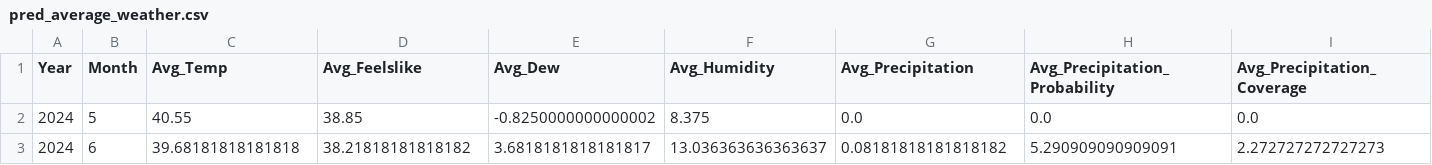
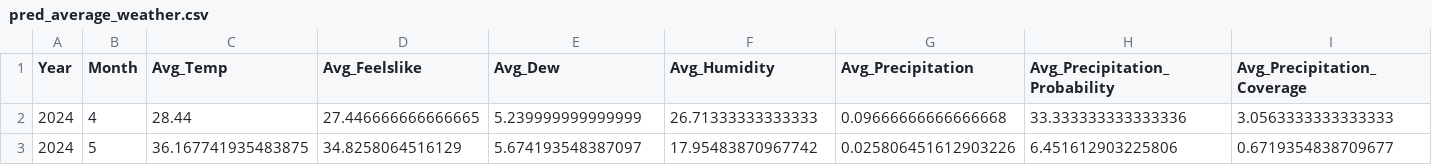
Before and after one commit to HRC-123/Vector-Borne-Diseases, a CSV file: pred_data/pred_average_weather.csv, drawn as a sheet; only a part is shown; removed rows and columns are numbered as before the commit, all else as after; rows hold the shown columns only; the diff covers the shown part only; the diff names each change by its address in the sheet, - before the commit and + after, or states it on an @@ line.

```diff
--- a/pred_data/pred_average_weather.csv
+++ b/pred_data/pred_average_weather.csv
+row 2: 2024 | 4 | 28.44 | 27.446666666666665 | 5.239999999999999 | 26.71333333333333 | 0.09666666666666668 | 33.333333333333336 | 3.0563333333333333
-C3 (Avg_Temp): 40.55
+C3 (Avg_Temp): 36.167741935483875
-D3 (Avg_Feelslike): 38.85
+D3 (Avg_Feelslike): 34.8258064516129
-E3 (Avg_Dew): -0.8250000000000002
+E3 (Avg_Dew): 5.674193548387097
-F3 (Avg_Humidity): 8.375
+F3 (Avg_Humidity): 17.95483870967742
-G3 (Avg_Precipitation): 0.0
+G3 (Avg_Precipitation): 0.025806451612903226
-H3 (Avg_Precipitation_Probability): 0.0
+H3 (Avg_Precipitation_Probability): 6.451612903225806
-I3 (Avg_Precipitation_Coverage): 0.0
+I3 (Avg_Precipitation_Coverage): 0.6719354838709677
-row 3: 2024 | 6 | 39.68181818181818 | 38.21818181818182 | 3.6818181818181817 | 13.036363636363637 | 0.08181818181818182 | 5.290909090909091 | 2.272727272727273
```
Also changed, not shown: 5 edited cells elsewhere in this file, 5 other files.
